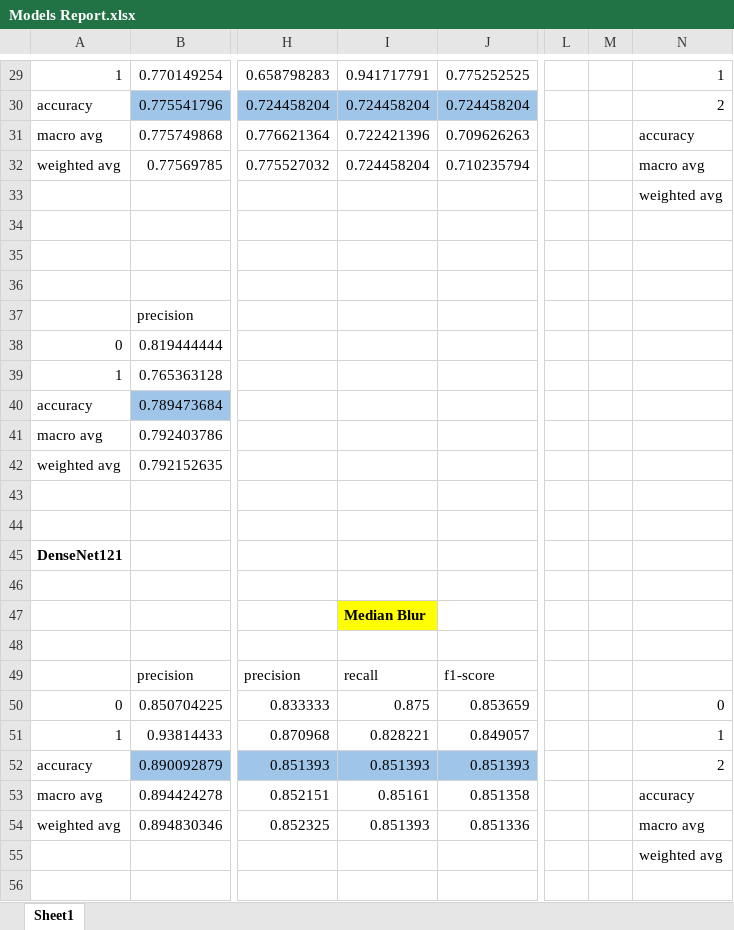
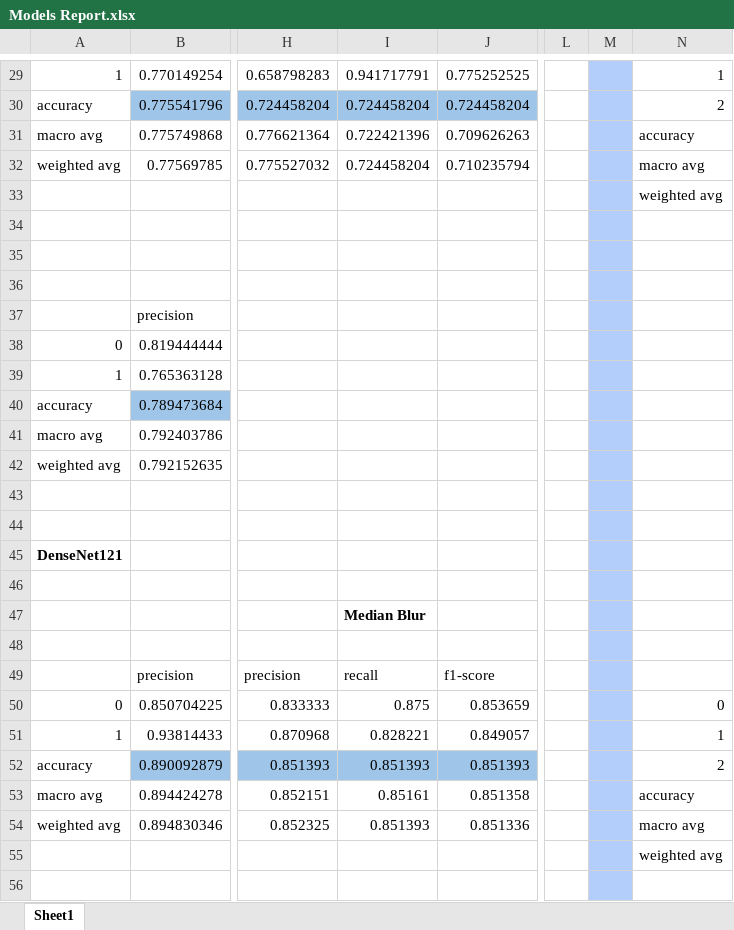
Before and after one commit to jeremy-qin/ProjectX, an Excel workbook: Metrics Summary/Models Report.xlsx, sheet Sheet1, drawn as a sheet; only a part is shown, gaps mark what is left out; values as stored, in another font and other column widths than the file's, no borders; charts and pictures not drawn; the diff covers the shown part only; the diff names each change by its address in the sheet, - before the commit and + after, or states it on an @@ line.

```diff
--- a/Metrics Summary/Models Report.xlsx (sheet Sheet1)
+++ b/Metrics Summary/Models Report.xlsx (sheet Sheet1)
-M29:M56 fill: none
+M29:M56 fill: #B3CEFB
-I47 fill: #FFFF00
+I47 fill: none
```
Also changed, not shown: 2 edited cells and cell formats elsewhere in this sheet, charts or pictures.
